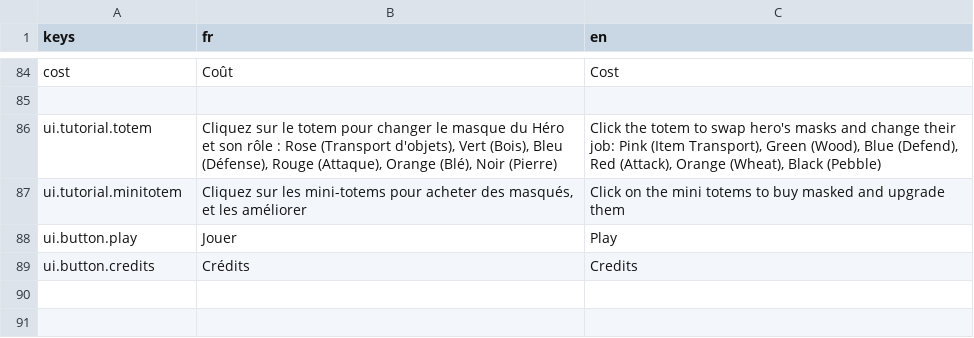
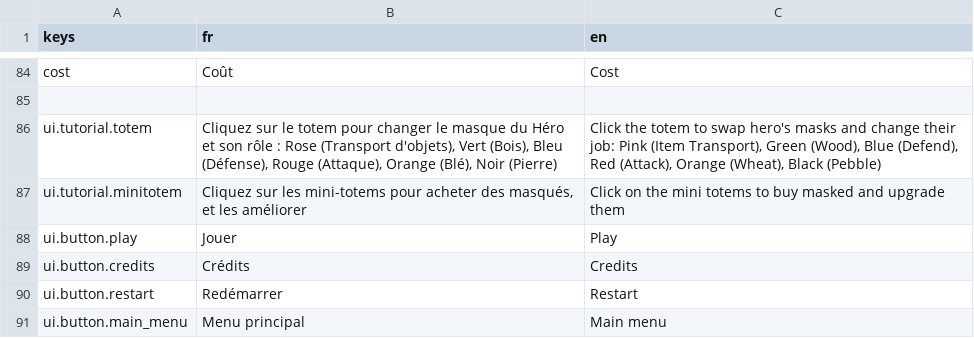
Before and after one commit to Kayno0o/gwj-86-godot, a CSV file: i18n/translations.csv, drawn as a sheet; only a part is shown, gaps mark what is left out; the diff names each change by its address in the sheet, - before the commit and + after, or states it on an @@ line.

Commit message:
feat(i18n): add missing translations

```diff
--- a/i18n/translations.csv
+++ b/i18n/translations.csv
+row 90: ui.button.restart | Redémarrer | Restart
+row 91: ui.button.main_menu | Menu principal | Main menu
```
Also changed, not shown: 2 other files.
